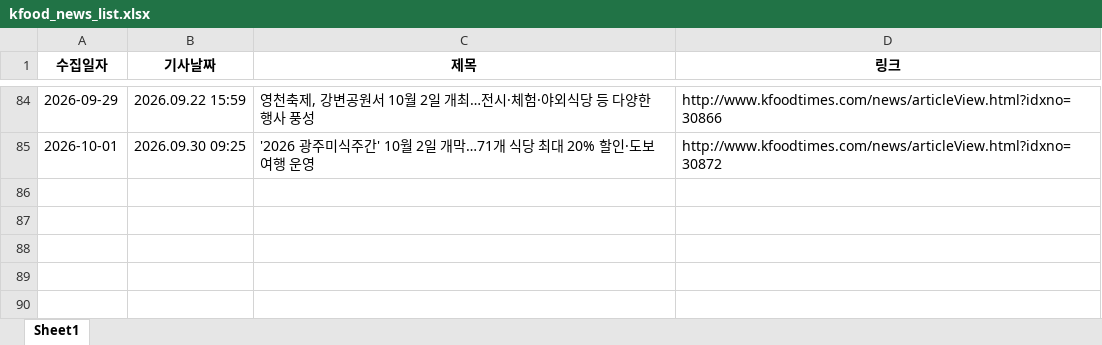
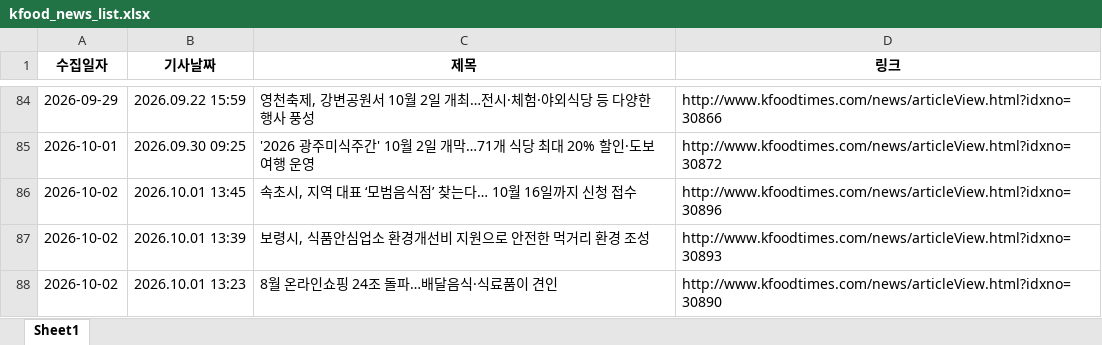
Before and after one commit to nicenajk/Kfood_news, an Excel workbook: kfood_news_list.xlsx, sheet Sheet1, drawn as a sheet; only a part is shown, gaps mark what is left out; values as stored, in another font and other column widths than the file's, no borders; the diff names each change by its address in the sheet, - before the commit and + after, or states it on an @@ line.

```diff
--- a/kfood_news_list.xlsx (sheet Sheet1)
+++ b/kfood_news_list.xlsx (sheet Sheet1)
+row 86: 2026-10-02 | 2026.10.01 13:45 | 속초시, 지역 대표 ‘모범음식점’ 찾는다… 10월 16일까지 신청 접수 | http://www.kfoodtimes.com/news/articleView.html?idxno=30896
+row 87: 2026-10-02 | 2026.10.01 13:39 | 보령시, 식품안심업소 환경개선비 지원으로 안전한 먹거리 환경 조성 | http://www.kfoodtimes.com/news/articleView.html?idxno=30893
+row 88: 2026-10-02 | 2026.10.01 13:23 | 8월 온라인쇼핑 24조 돌파…배달음식·식료품이 견인 | http://www.kfoodtimes.com/news/articleView.html?idxno=30890
```
